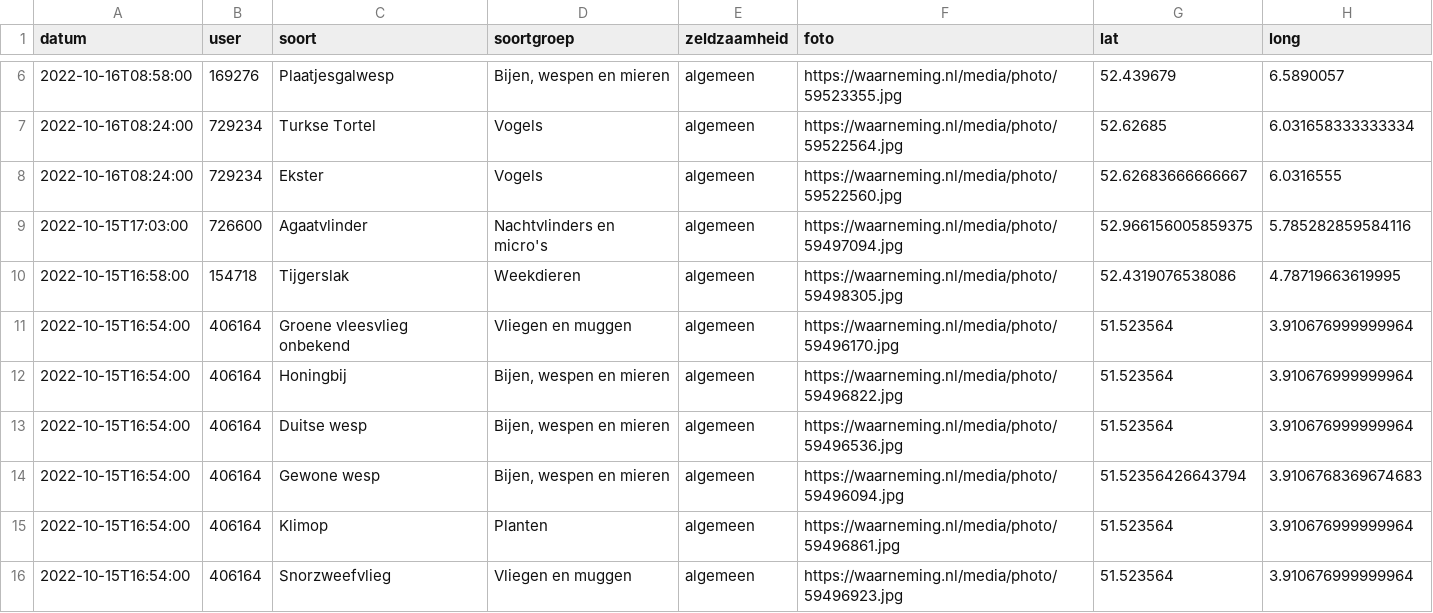
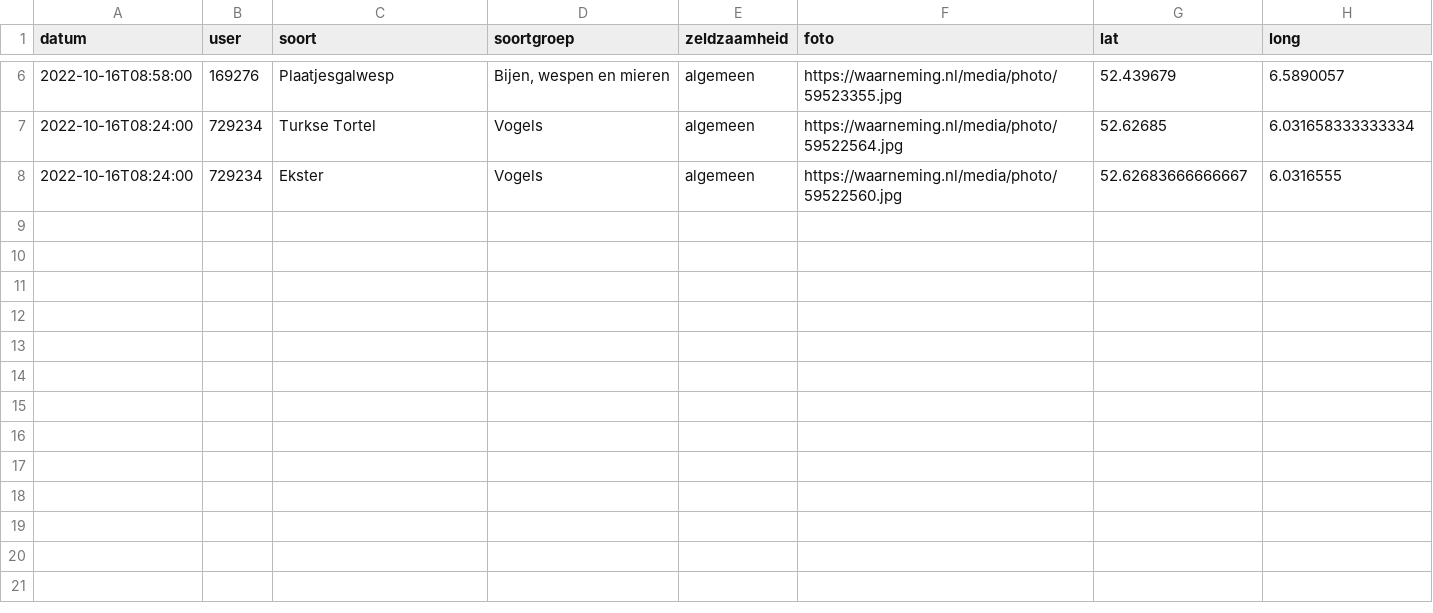
Before and after one commit to erikvangameren/dewildetuin, a CSV file: kaart.csv, drawn as a sheet; only a part is shown, gaps mark what is left out.

```diff
--- a/kaart.csv
+++ b/kaart.csv
@@ -8,9 +8 @@
 "2022-10-16T08:24:00","729234","Ekster","Vogels","algemeen","https://waarneming.nl/media/photo/59522560.jpg","52.62683666666667","6.0316555",
-"2022-10-15T17:03:00","726600","Agaatvlinder","Nachtvlinders en micro's","algemeen","https://waarneming.nl/media/photo/59497094.jpg","52.966156005859375","5.785282859584116",
-"2022-10-15T16:58:00","154718","Tijgerslak","Weekdieren","algemeen","https://waarneming.nl/media/photo/59498305.jpg","52.4319076538086","4.78719663619995",
-"2022-10-15T16:54:00","406164","Groene vleesvlieg onbekend","Vliegen en muggen","algemeen","https://waarneming.nl/media/photo/59496170.jpg","51.523564","3.910676999999964",
-"2022-10-15T16:54:00","406164","Honingbij","Bijen, wespen en mieren","algemeen","https://waarneming.nl/media/photo/59496822.jpg","51.523564","3.910676999999964",
-"2022-10-15T16:54:00","406164","Duitse wesp","Bijen, wespen en mieren","algemeen","https://waarneming.nl/media/photo/59496536.jpg","51.523564","3.910676999999964",
-"2022-10-15T16:54:00","406164","Gewone wesp","Bijen, wespen en mieren","algemeen","https://waarneming.nl/media/photo/59496094.jpg","51.52356426643794","3.9106768369674683",
-"2022-10-15T16:54:00","406164","Klimop","Planten","algemeen","https://waarneming.nl/media/photo/59496861.jpg","51.523564","3.910676999999964",
-"2022-10-15T16:54:00","406164","Snorzweefvlieg","Vliegen en muggen","algemeen","https://waarneming.nl/media/photo/59496923.jpg","51.523564","3.910676999999964",
```
